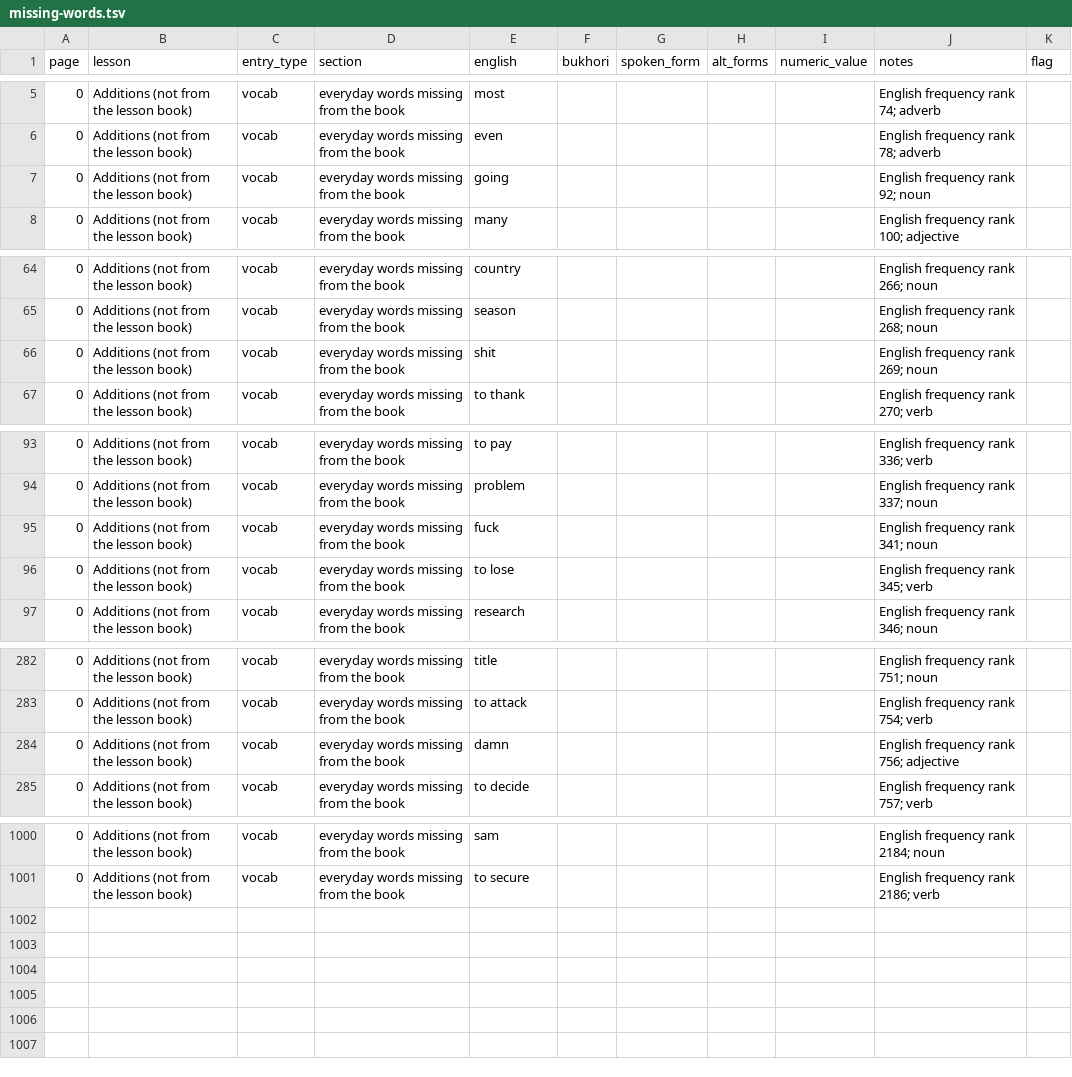
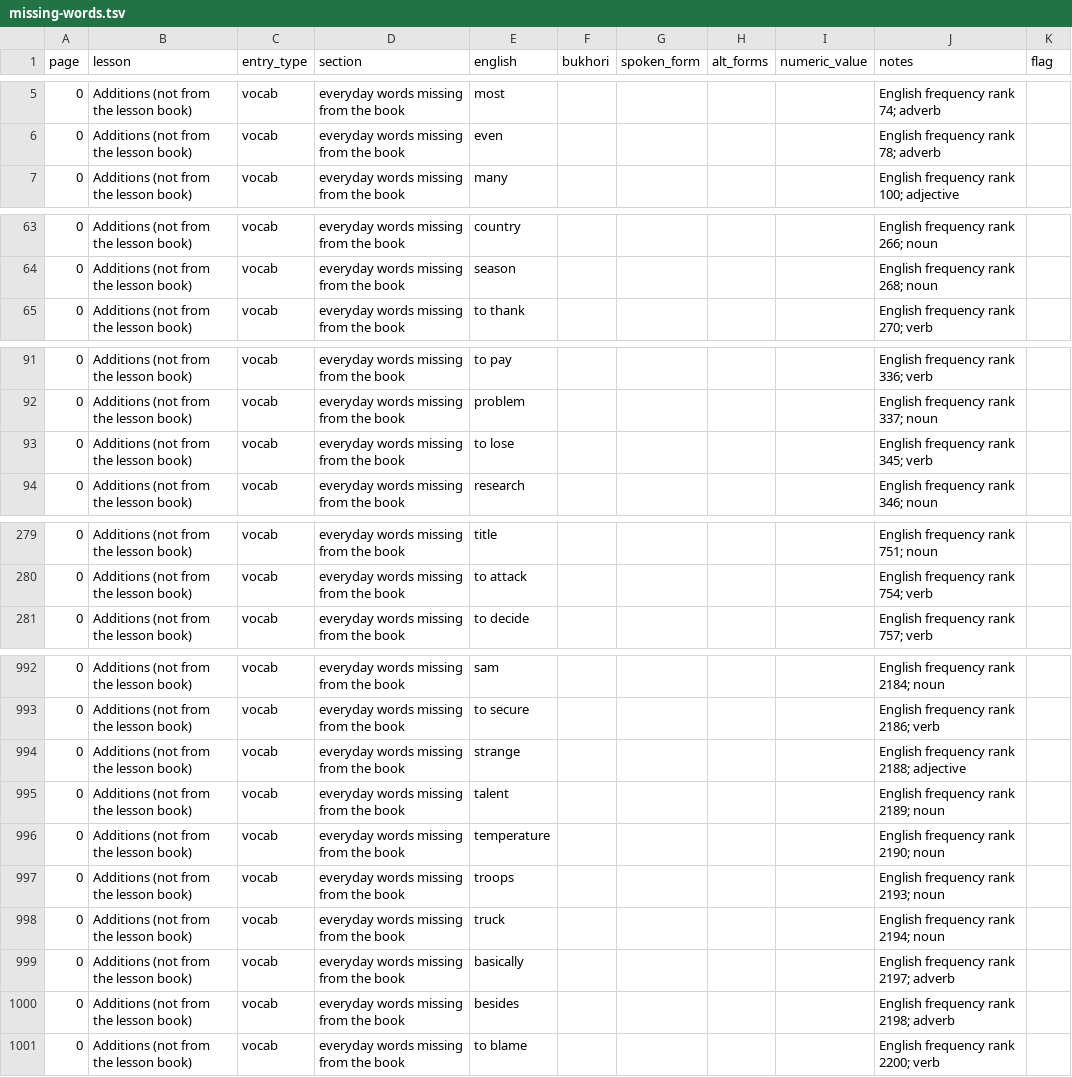
Before and after one commit to dcodes1/dcodes1.github.io, a TSV file: translator/data/missing-words.tsv, drawn as a sheet; only a part is shown, gaps mark what is left out; the diff covers the shown part only.

```diff
--- a/translator/data/missing-words.tsv
+++ b/translator/data/missing-words.tsv
@@ -6,3 +6,2 @@ page	lesson	entry_type	section	english	bukhori	spoken_form	alt_forms	numeric_val
 0	Additions (not from the lesson book)	vocab	everyday words missing from the book	even					English frequency rank 78; adverb	
-0	Additions (not from the lesson book)	vocab	everyday words missing from the book	going					English frequency rank 92; noun	
 0	Additions (not from the lesson book)	vocab	everyday words missing from the book	many					English frequency rank 100; adjective	
@@ -65,3 +64,2 @@ page	lesson	entry_type	section	english	bukhori	spoken_form	alt_forms	numeric_val
 0	Additions (not from the lesson book)	vocab	everyday words missing from the book	season					English frequency rank 268; noun	
-0	Additions (not from the lesson book)	vocab	everyday words missing from the book	shit					English frequency rank 269; noun	
 0	Additions (not from the lesson book)	vocab	everyday words missing from the book	to thank					English frequency rank 270; verb	
@@ -94,3 +92,2 @@ page	lesson	entry_type	section	english	bukhori	spoken_form	alt_forms	numeric_val
 0	Additions (not from the lesson book)	vocab	everyday words missing from the book	problem					English frequency rank 337; noun	
-0	Additions (not from the lesson book)	vocab	everyday words missing from the book	fuck					English frequency rank 341; noun	
 0	Additions (not from the lesson book)	vocab	everyday words missing from the book	to lose					English frequency rank 345; verb	
@@ -283,3 +280,2 @@ page	lesson	entry_type	section	english	bukhori	spoken_form	alt_forms	numeric_val
 0	Additions (not from the lesson book)	vocab	everyday words missing from the book	to attack					English frequency rank 754; verb	
-0	Additions (not from the lesson book)	vocab	everyday words missing from the book	damn					English frequency rank 756; adjective	
 0	Additions (not from the lesson book)	vocab	everyday words missing from the book	to decide					English frequency rank 757; verb	
@@ -1001 +993,9 @@ page	lesson	entry_type	section	english	bukhori	spoken_form	alt_forms	numeric_val
 0	Additions (not from the lesson book)	vocab	everyday words missing from the book	to secure					English frequency rank 2186; verb	
+0	Additions (not from the lesson book)	vocab	everyday words missing from the book	strange					English frequency rank 2188; adjective	
+0	Additions (not from the lesson book)	vocab	everyday words missing from the book	talent					English frequency rank 2189; noun	
+0	Additions (not from the lesson book)	vocab	everyday words missing from the book	temperature					English frequency rank 2190; noun	
+0	Additions (not from the lesson book)	vocab	everyday words missing from the book	troops					English frequency rank 2193; noun	
+0	Additions (not from the lesson book)	vocab	everyday words missing from the book	truck					English frequency rank 2194; noun	
+0	Additions (not from the lesson book)	vocab	everyday words missing from the book	basically					English frequency rank 2197; adverb	
+0	Additions (not from the lesson book)	vocab	everyday words missing from the book	besides					English frequency rank 2198; adverb	
+0	Additions (not from the lesson book)	vocab	everyday words missing from the book	to blame					English frequency rank 2200; verb	
```
Also changed, not shown: 4 removed rows elsewhere in this file, 14 other files.
